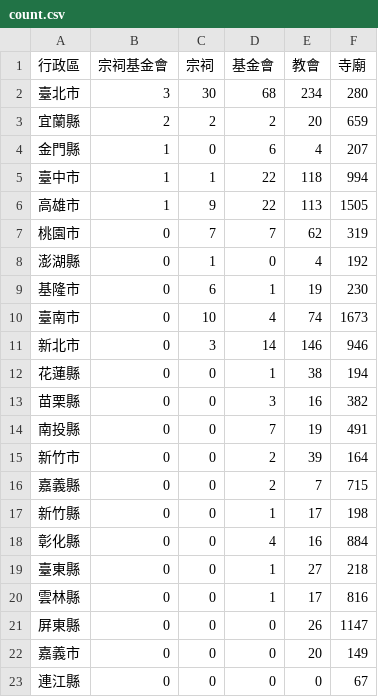
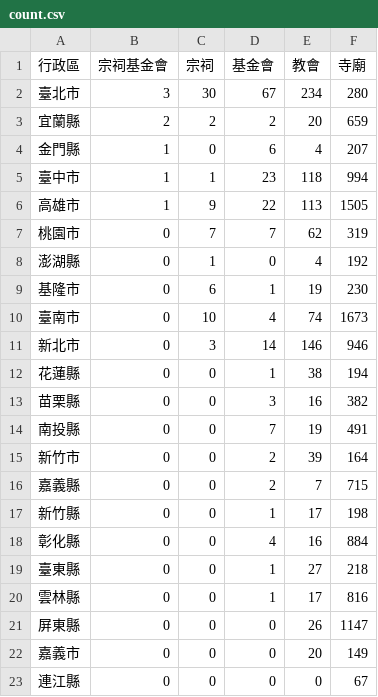
Before and after one commit to kiang/religion, a CSV file: data/count.csv, drawn as a sheet.

```diff
--- a/data/count.csv
+++ b/data/count.csv
@@ -1,6 +1,6 @@
 行政區,宗祠基金會,宗祠,基金會,教會,寺廟
-臺北市,3,30,68,234,280
+臺北市,3,30,67,234,280
 宜蘭縣,2,2,2,20,659
 金門縣,1,0,6,4,207
-臺中市,1,1,22,118,994
+臺中市,1,1,23,118,994
 高雄市,1,9,22,113,1505
```
Also changed, not shown: data/uuid.csv, 5 other files.
